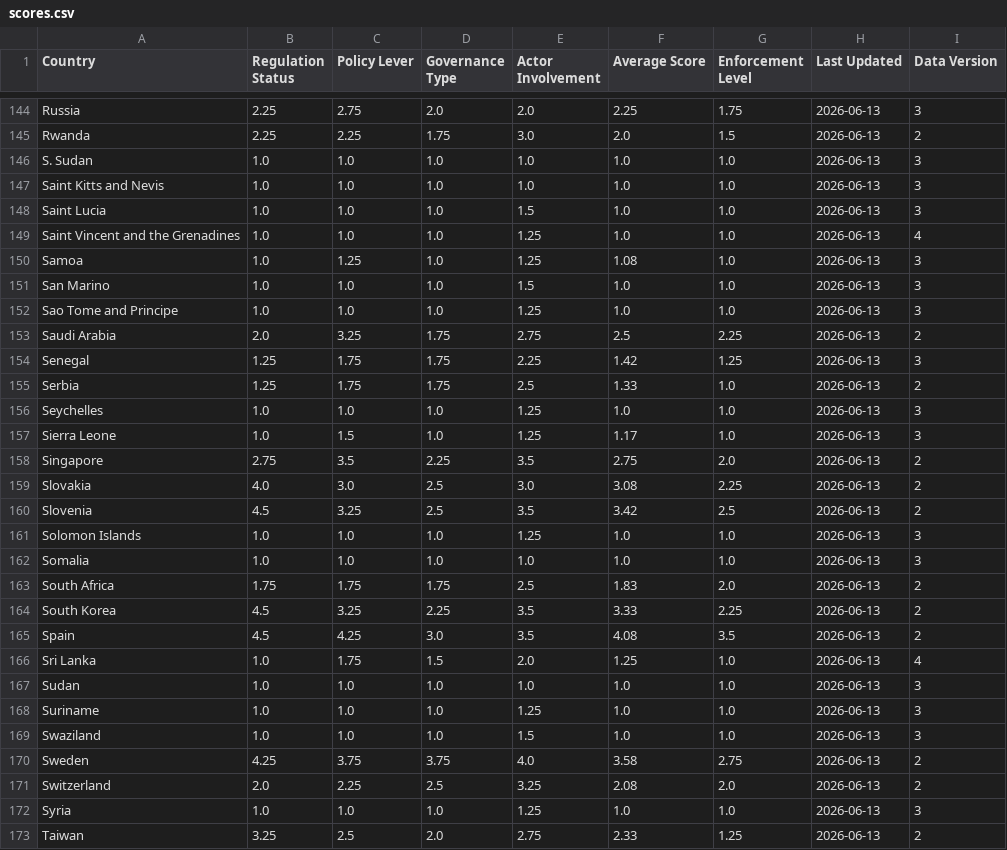
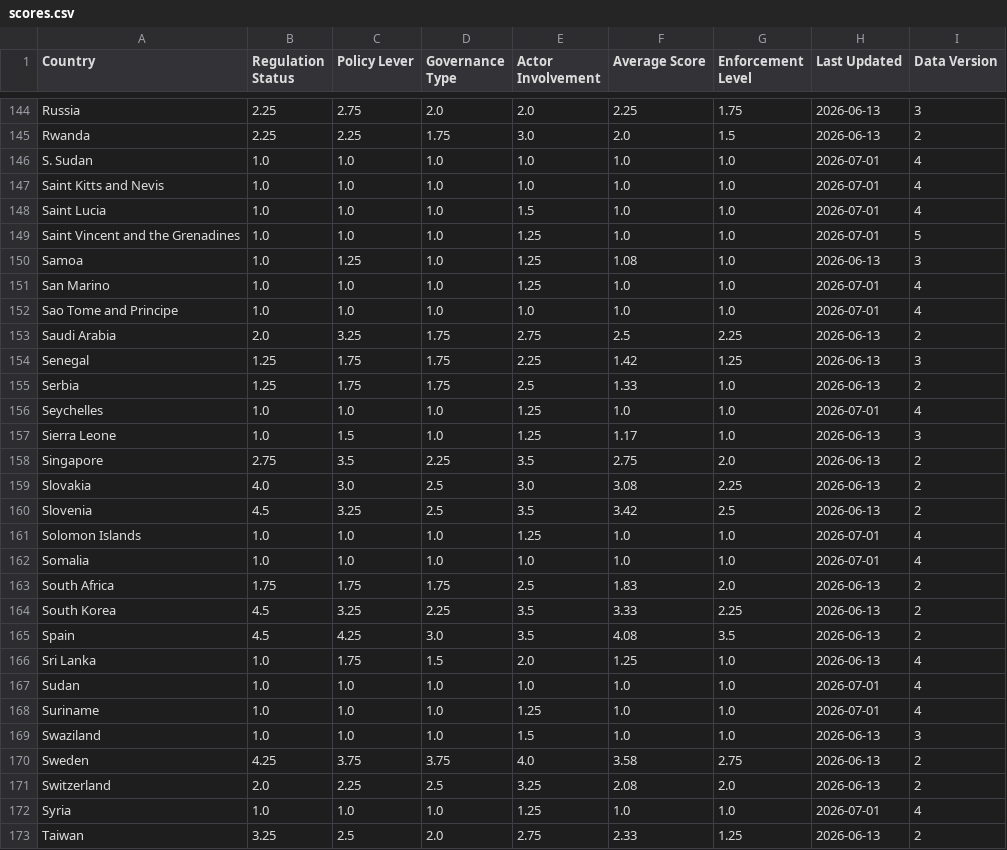
Before and after one commit to riadeane/airegulationmap, a CSV file: public/scores.csv, drawn as a sheet; only a part is shown, gaps mark what is left out; the diff covers the shown part only.

```diff
--- a/public/scores.csv
+++ b/public/scores.csv
@@ -145,9 +145,9 @@ Russia,2.25,2.75,2.0,2.0,2.25,1.75,2026-06-13,3
 Rwanda,2.25,2.25,1.75,3.0,2.0,1.5,2026-06-13,2
-S. Sudan,1.0,1.0,1.0,1.0,1.0,1.0,2026-06-13,3
-Saint Kitts and Nevis,1.0,1.0,1.0,1.0,1.0,1.0,2026-06-13,3
-Saint Lucia,1.0,1.0,1.0,1.5,1.0,1.0,2026-06-13,3
-Saint Vincent and the Grenadines,1.0,1.0,1.0,1.25,1.0,1.0,2026-06-13,4
+S. Sudan,1.0,1.0,1.0,1.0,1.0,1.0,2026-07-01,4
+Saint Kitts and Nevis,1.0,1.0,1.0,1.0,1.0,1.0,2026-07-01,4
+Saint Lucia,1.0,1.0,1.0,1.5,1.0,1.0,2026-07-01,4
+Saint Vincent and the Grenadines,1.0,1.0,1.0,1.25,1.0,1.0,2026-07-01,5
 Samoa,1.0,1.25,1.0,1.25,1.08,1.0,2026-06-13,3
-San Marino,1.0,1.0,1.0,1.5,1.0,1.0,2026-06-13,3
-Sao Tome and Principe,1.0,1.0,1.0,1.25,1.0,1.0,2026-06-13,3
+San Marino,1.0,1.0,1.0,1.25,1.0,1.0,2026-07-01,4
+Sao Tome and Principe,1.0,1.0,1.0,1.0,1.0,1.0,2026-07-01,4
 Saudi Arabia,2.0,3.25,1.75,2.75,2.5,2.25,2026-06-13,2
@@ -155,3 +155,3 @@ Senegal,1.25,1.75,1.75,2.25,1.42,1.25,2026-06-13,3
 Serbia,1.25,1.75,1.75,2.5,1.33,1.0,2026-06-13,2
-Seychelles,1.0,1.0,1.0,1.25,1.0,1.0,2026-06-13,3
+Seychelles,1.0,1.0,1.0,1.25,1.0,1.0,2026-07-01,4
 Sierra Leone,1.0,1.5,1.0,1.25,1.17,1.0,2026-06-13,3
@@ -160,4 +160,4 @@ Slovakia,4.0,3.0,2.5,3.0,3.08,2.25,2026-06-13,2
 Slovenia,4.5,3.25,2.5,3.5,3.42,2.5,2026-06-13,2
-Solomon Islands,1.0,1.0,1.0,1.25,1.0,1.0,2026-06-13,3
-Somalia,1.0,1.0,1.0,1.0,1.0,1.0,2026-06-13,3
+Solomon Islands,1.0,1.0,1.0,1.25,1.0,1.0,2026-07-01,4
+Somalia,1.0,1.0,1.0,1.0,1.0,1.0,2026-07-01,4
 South Africa,1.75,1.75,1.75,2.5,1.83,2.0,2026-06-13,2
@@ -166,4 +166,4 @@ Spain,4.5,4.25,3.0,3.5,4.08,3.5,2026-06-13,2
 Sri Lanka,1.0,1.75,1.5,2.0,1.25,1.0,2026-06-13,4
-Sudan,1.0,1.0,1.0,1.0,1.0,1.0,2026-06-13,3
-Suriname,1.0,1.0,1.0,1.25,1.0,1.0,2026-06-13,3
+Sudan,1.0,1.0,1.0,1.0,1.0,1.0,2026-07-01,4
+Suriname,1.0,1.0,1.0,1.25,1.0,1.0,2026-07-01,4
 Swaziland,1.0,1.0,1.0,1.5,1.0,1.0,2026-06-13,3
@@ -171,3 +171,3 @@ Sweden,4.25,3.75,3.75,4.0,3.58,2.75,2026-06-13,2
 Switzerland,2.0,2.25,2.5,3.25,2.08,2.0,2026-06-13,2
-Syria,1.0,1.0,1.0,1.25,1.0,1.0,2026-06-13,3
+Syria,1.0,1.0,1.0,1.25,1.0,1.0,2026-07-01,4
 Taiwan,3.25,2.5,2.0,2.75,2.33,1.25,2026-06-13,2
```
Also changed, not shown: 121 edited cells elsewhere in this file, public/regulation_data.csv, 2 other files.
